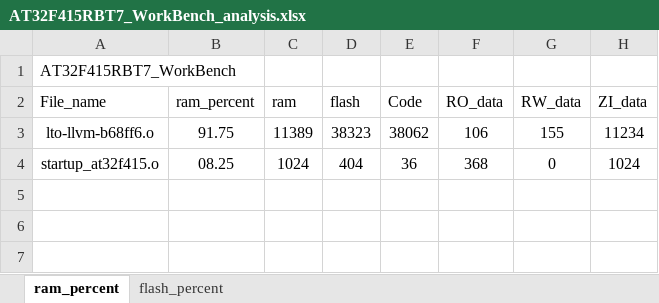
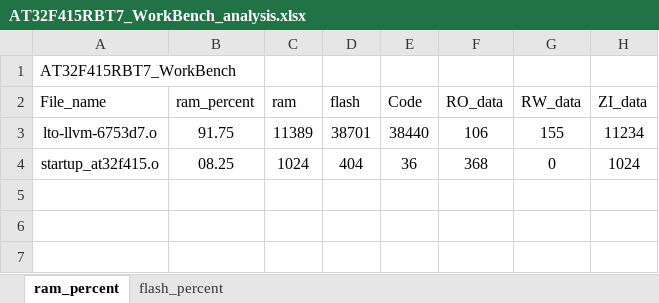
Before and after one commit to FW-Projects/BF05, an Excel workbook: app/project/MDK_V5/AT32F415RBT7_WorkBench_analysis.xlsx, sheet ram_percent, drawn as a sheet; only a part is shown; values as stored, in another font and other column widths than the file's, no borders; charts and pictures and table styles not drawn; the diff names each change by its address in the sheet, - before the commit and + after, or states it on an @@ line.

```diff
--- a/app/project/MDK_V5/AT32F415RBT7_WorkBench_analysis.xlsx (sheet ram_percent)
+++ b/app/project/MDK_V5/AT32F415RBT7_WorkBench_analysis.xlsx (sheet ram_percent)
-A3 (File_name): lto-llvm-b68ff6.o
+A3 (File_name): lto-llvm-6753d7.o
-D3 (flash): 38323
+D3 (flash): 38701
-E3 (Code): 38062
+E3 (Code): 38440
```
Also changed, not shown: sheet flash_percent, charts or pictures, 28 other files.
